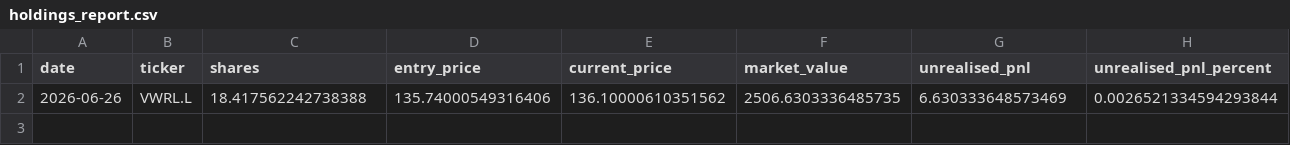
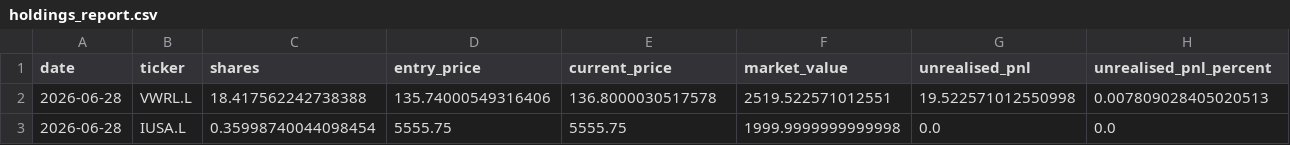
Before and after one commit to garnerquant/garner-quant, a CSV file: holdings_report.csv, drawn as a sheet.

```diff
--- a/holdings_report.csv
+++ b/holdings_report.csv
@@ -1,2 +1,3 @@
 date,ticker,shares,entry_price,current_price,market_value,unrealised_pnl,unrealised_pnl_percent
-2026-06-26,VWRL.L,18.417562242738388,135.74000549316406,136.10000610351562,2506.6303336485735,6.630333648573469,0.0026521334594293844
+2026-06-28,VWRL.L,18.417562242738388,135.74000549316406,136.8000030517578,2519.522571012551,19.522571012550998,0.007809028405020513
+2026-06-28,IUSA.L,0.35998740044098454,5555.75,5555.75,1999.9999999999998,0.0,0.0
```
Also changed, not shown: paper_30_day_tracker.csv, portfolio_v2.csv, 7 other files.
